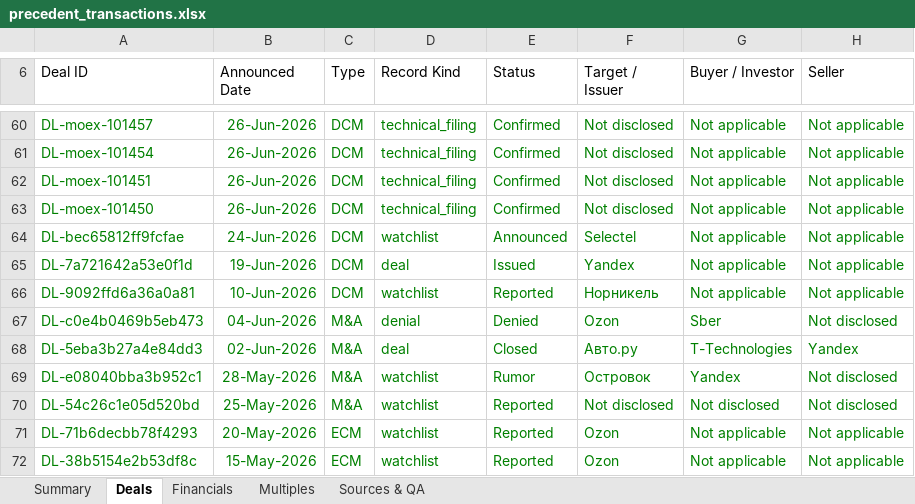
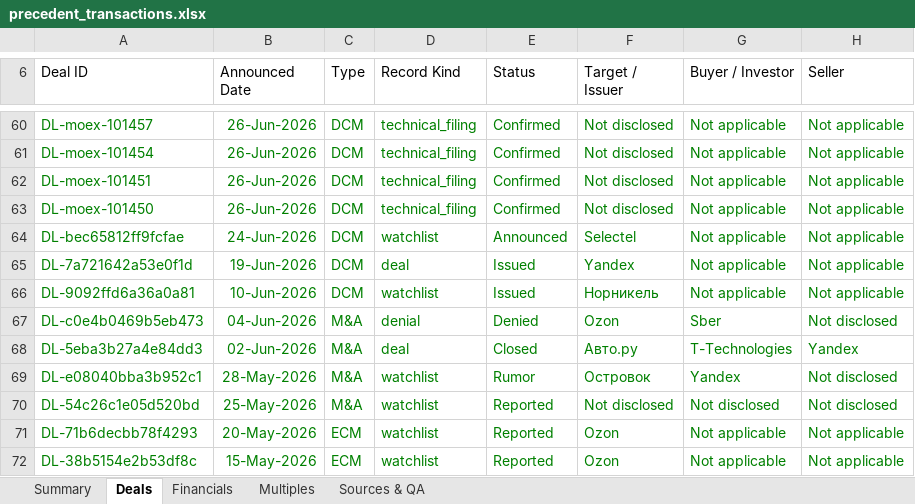
Before and after one commit to irisaurum/deal-markets-copilot, an Excel workbook: output/precedent_transactions.xlsx, sheet Deals, drawn as a sheet; only a part is shown, gaps mark what is left out; values as stored, in another font and other column widths than the file's, no borders; table styles not drawn; the diff names each change by its address in the sheet, - before the commit and + after, or states it on an @@ line.

```diff
--- a/output/precedent_transactions.xlsx (sheet Deals)
+++ b/output/precedent_transactions.xlsx (sheet Deals)
-E66 (Status): Reported
+E66 (Status): Issued
```
Also changed, not shown: sheet Summary, 5 other files.
